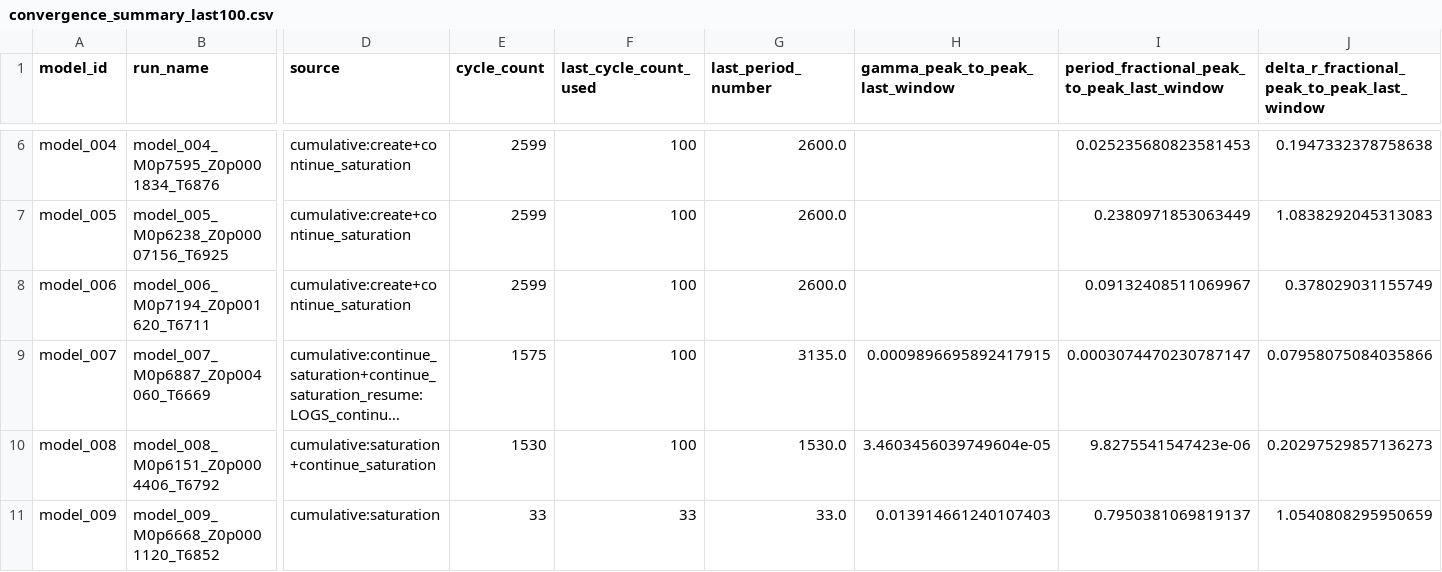
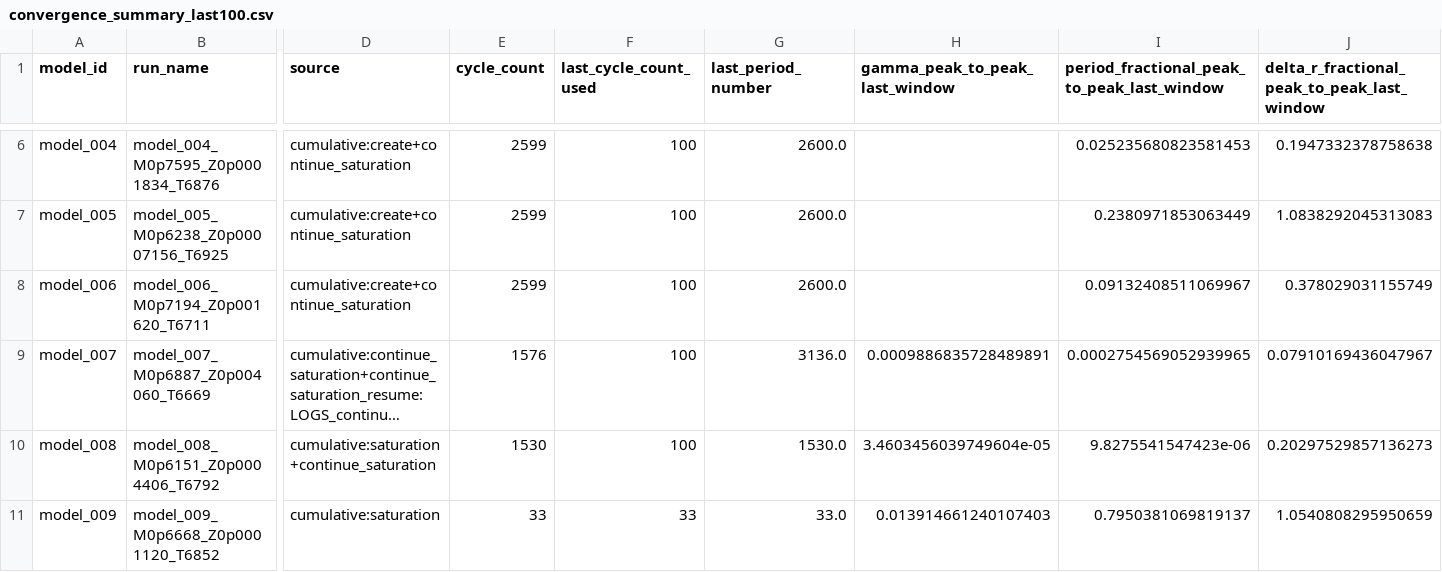
Before and after one commit to earlbellinger/earlbellinger.github.io, a CSV file: apps/kappa/metadata/convergence_summary_last100.csv, drawn as a sheet; only a part is shown, gaps mark what is left out; long unchanged cells end in …; the diff names each change by its address in the sheet, - before the commit and + after, or states it on an @@ line.

Commit message:
Refresh Kappa batch status

```diff
--- a/apps/kappa/metadata/convergence_summary_last100.csv
+++ b/apps/kappa/metadata/convergence_summary_last100.csv
-E9 (cycle_count): 1575
+E9 (cycle_count): 1576
-G9 (last_period_number): 3135.0
+G9 (last_period_number): 3136.0
-H9 (gamma_peak_to_peak_last_window): 0.0009896695892417915
+H9 (gamma_peak_to_peak_last_window): 0.0009886835728489891
-I9: 0.0003074470230787147
+I9: 0.0002754569052939965
-J9: 0.07958075084035866
+J9: 0.07910169436047967
```
Also changed, not shown: 12 other files.
